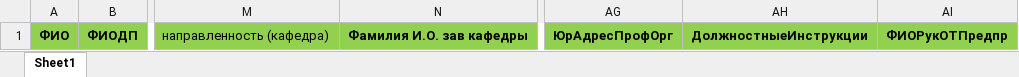
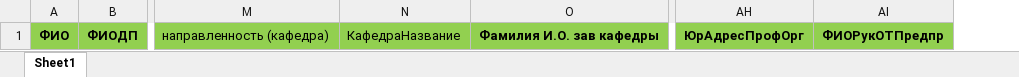
Before and after one commit to OOOA1/vkr_prod, an Excel workbook: table_templates/Менеджмент УП экономика шаблон.xlsx, sheet Sheet1, drawn as a sheet; only a part is shown, gaps mark what is left out; values as stored, in another font and other column widths than the file's, no borders; removed rows and columns are numbered as before the commit, all else as after; the diff names each change by its address in the sheet, - before the commit and + after, or states it on an @@ line.

```diff
--- a/table_templates/Менеджмент УП экономика шаблон.xlsx (sheet Sheet1)
+++ b/table_templates/Менеджмент УП экономика шаблон.xlsx (sheet Sheet1)
+column N, row 1: КафедраНазвание
-column AH, row 1: ДолжностныеИнструкции
```
Also changed, not shown: 8 other files.
